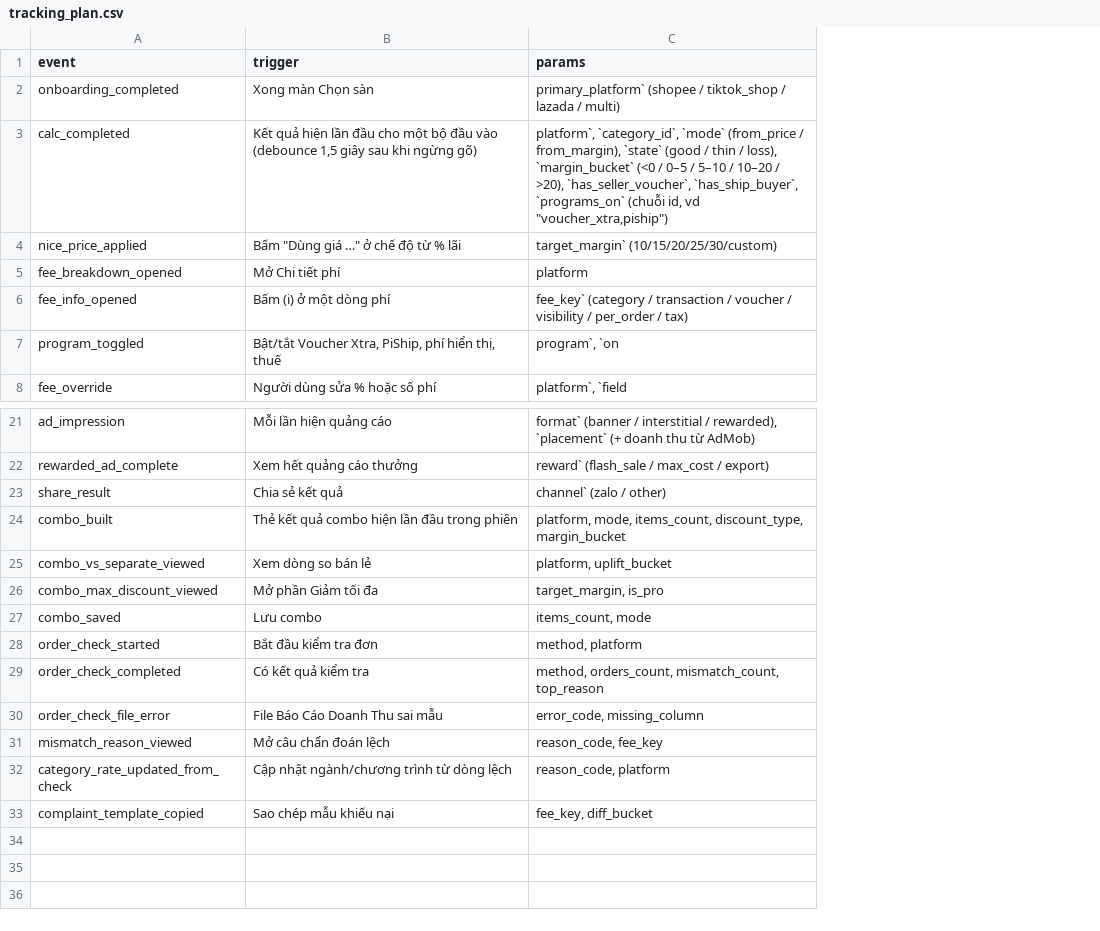
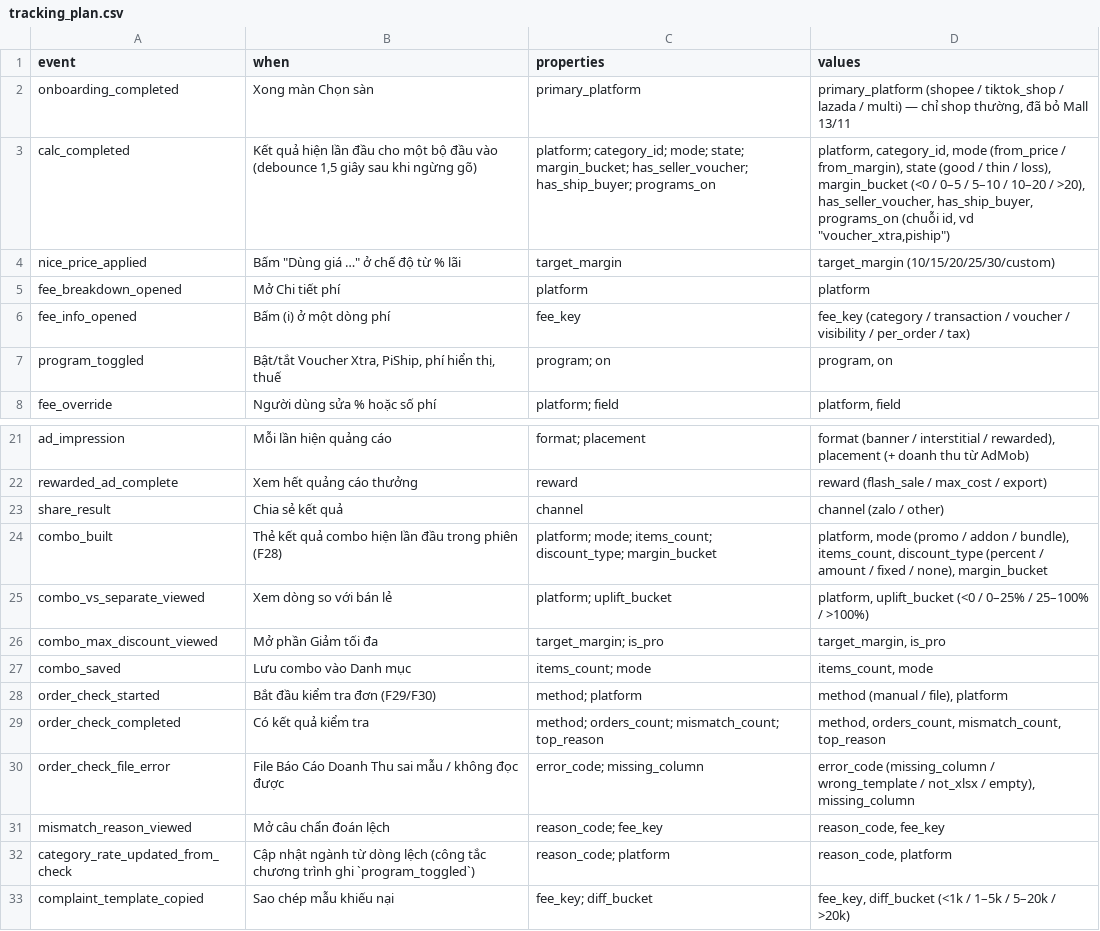
Before and after one commit to AIVIETNAM-AIO-ThaiVo/lai-that-app, a CSV file: docs/tracking_plan.csv, drawn as a sheet; only a part is shown, gaps mark what is left out; removed rows and columns are numbered as before the commit, all else as after; the diff names each change by its address in the sheet, - before the commit and + after, or states it on an @@ line.

```diff
--- a/docs/tracking_plan.csv
+++ b/docs/tracking_plan.csv
-column C (params), rows 2-8: primary_platform` (shopee / tiktok_shop / lazada / multi) | platform`, `category_id`, `mode` (from_price / from_margin), `state` (good / thin / loss), `margin_bucket` (<0 / 0–5 / 5–10 / 10–20 / >20), `has_seller_voucher`, `has_ship_buyer`, `programs_on` (chuỗi id, vd "voucher_xtra,piship") | target_margin` (10/15/20/25/30/custom) | platform | fee_key` (category / transaction / voucher / visibility / per_order / tax) | program`, `on | platform`, `field; rows 21-33: format` (banner / interstitial / rewarded), `placement` (+ doanh thu từ AdMob) | reward` (flash_sale / max_cost / export) | channel` (zalo / other) | platform, mode, items_count, discount_type, margin_bucket | platform, uplift_bucket | target_margin, is_pro | items_count, mode | method, platform | method, orders_count, mismatch_count, top_reason | error_code, missing_column | reason_code, fee_key | reason_code, platform | fee_key, diff_bucket
+column C (properties), rows 2-8: primary_platform | platform; category_id; mode; state; margin_bucket; has_seller_voucher; has_ship_buyer; programs_on | target_margin | platform | fee_key | program; on | platform; field; rows 21-33: format; placement | reward | channel | platform; mode; items_count; discount_type; margin_bucket | platform; uplift_bucket | target_margin; is_pro | items_count; mode | method; platform | method; orders_count; mismatch_count; top_reason | error_code; missing_column | reason_code; fee_key | reason_code; platform | fee_key; diff_bucket
+column D (values), rows 2-8: primary_platform (shopee / tiktok_shop / lazada / multi) — chỉ shop thường, đã bỏ Mall 13/11 | platform, category_id, mode (from_price / from_margin), state (good / thin / loss), margin_bucket (<0 / 0–5 / 5–10 / 10–20 / >20), has_seller_voucher, has_ship_buyer, programs_on (chuỗi id, vd "voucher_xtra,piship") | target_margin (10/15/20/25/30/custom) | platform | fee_key (category / transaction / voucher / visibility / per_order / tax) | program, on | platform, field; rows 21-33: format (banner / interstitial / rewarded), placement (+ doanh thu từ AdMob) | reward (flash_sale / max_cost / export) | channel (zalo / other) | platform, mode (promo / addon / bundle), items_count, discount_type (percent / amount / fixed / none), margin_bucket | platform, uplift_bucket (<0 / 0–25% / 25–100% / >100%) | target_margin, is_pro | items_count, mode | method (manual / file), platform | method, orders_count, mismatch_count, top_reason | error_code (missing_column / wrong_template / not_xlsx / empty), missing_column | reason_code, fee_key | reason_code, platform | fee_key, diff_bucket (<1k / 1–5k / 5–20k / >20k)
-B1: trigger
+B1: when
-B24 (when): Thẻ kết quả combo hiện lần đầu trong phiên
+B24 (when): Thẻ kết quả combo hiện lần đầu trong phiên (F28)
-B25 (when): Xem dòng so bán lẻ
+B25 (when): Xem dòng so với bán lẻ
-B27 (when): Lưu combo
+B27 (when): Lưu combo vào Danh mục
-B28 (when): Bắt đầu kiểm tra đơn
+B28 (when): Bắt đầu kiểm tra đơn (F29/F30)
-B30 (when): File Báo Cáo Doanh Thu sai mẫu
+B30 (when): File Báo Cáo Doanh Thu sai mẫu / không đọc được
-B32 (when): Cập nhật ngành/chương trình từ dòng lệch
+B32 (when): Cập nhật ngành từ dòng lệch (công tắc chương trình ghi `program_toggled`)
```
Also changed, not shown: 22 other files.
